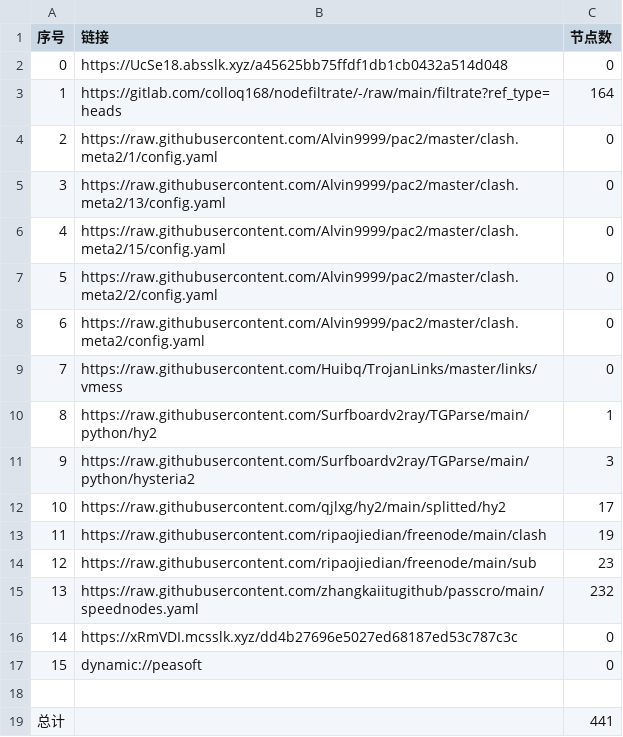
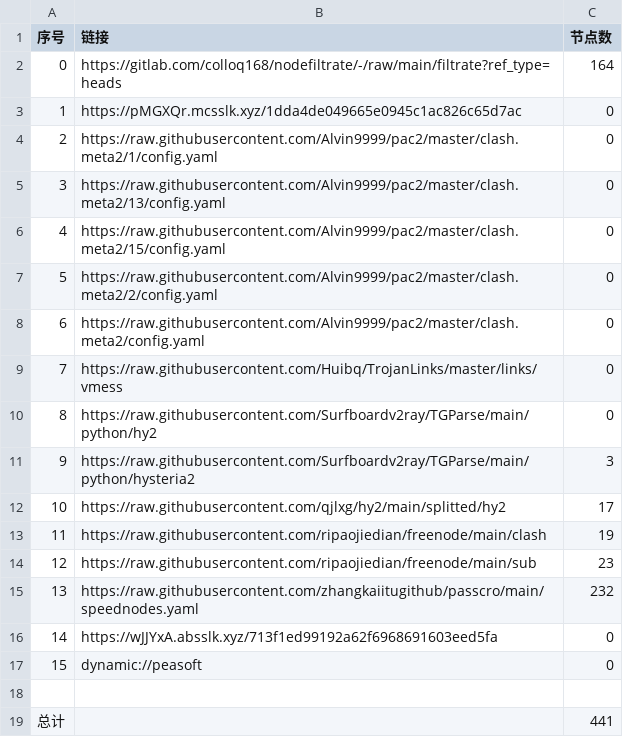
Before and after one commit to nowts71/NoMoreWalls, a CSV file: list_result.csv, drawn as a sheet; removed rows and columns are numbered as before the commit, all else as after; the diff names each change by its address in the sheet, - before the commit and + after, or states it on an @@ line.

```diff
--- a/list_result.csv
+++ b/list_result.csv
-row 2: 0 | https://UcSe18.absslk.xyz/a45625bb75ffdf1db1cb0432a514d048 | 0
@@ column A (序号) renumbered in row 2 @@
+row 3: 1 | https://pMGXQr.mcsslk.xyz/1dda4de049665e0945c1ac826c65d7ac | 0
-C10 (节点数): 1
+C10 (节点数): 0
-B16 (链接): https://xRmVDI.mcsslk.xyz/dd4b27696e5027ed68187ed53c787c3c
+B16 (链接): https://wJJYxA.absslk.xyz/713f1ed99192a62f6968691603eed5fa
```
Also changed, not shown: 22 other files.
